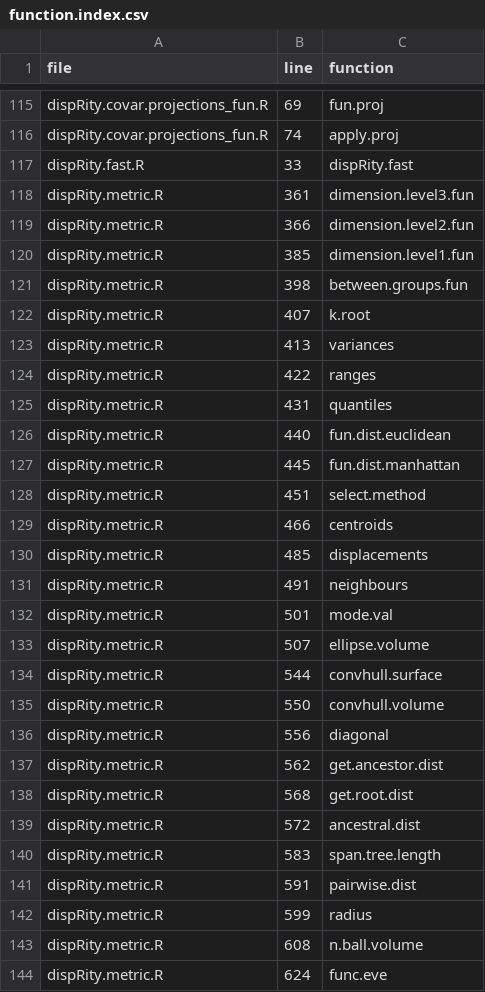
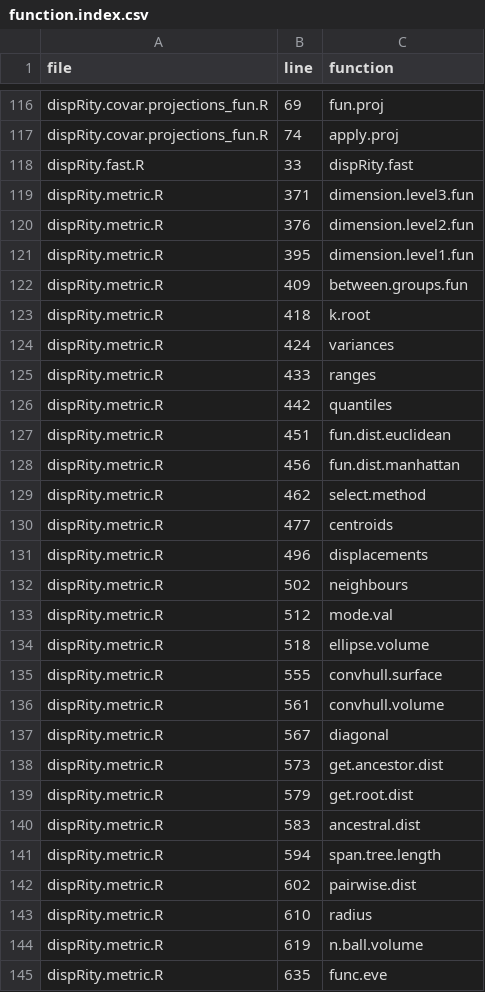
Before and after one commit to TGuillerme/dispRity, a CSV file: function.index.csv, drawn as a sheet; only a part is shown, gaps mark what is left out; the diff covers the shown part only.

Commit message:
Update function.index.csv

```diff
--- a/function.index.csv
+++ b/function.index.csv
@@ -117,28 +118,28 @@ dispRity.covar.projections_fun.R,74,apply.proj
 dispRity.fast.R,33,dispRity.fast
-dispRity.metric.R,361,dimension.level3.fun
-dispRity.metric.R,366,dimension.level2.fun
-dispRity.metric.R,385,dimension.level1.fun
-dispRity.metric.R,398,between.groups.fun
-dispRity.metric.R,407,k.root
-dispRity.metric.R,413,variances
-dispRity.metric.R,422,ranges
-dispRity.metric.R,431,quantiles
-dispRity.metric.R,440,fun.dist.euclidean
-dispRity.metric.R,445,fun.dist.manhattan
-dispRity.metric.R,451,select.method
-dispRity.metric.R,466,centroids
-dispRity.metric.R,485,displacements
-dispRity.metric.R,491,neighbours
-dispRity.metric.R,501,mode.val
-dispRity.metric.R,507,ellipse.volume
-dispRity.metric.R,544,convhull.surface
-dispRity.metric.R,550,convhull.volume
-dispRity.metric.R,556,diagonal
-dispRity.metric.R,562,get.ancestor.dist
-dispRity.metric.R,568,get.root.dist
-dispRity.metric.R,572,ancestral.dist
-dispRity.metric.R,583,span.tree.length
-dispRity.metric.R,591,pairwise.dist
-dispRity.metric.R,599,radius
-dispRity.metric.R,608,n.ball.volume
-dispRity.metric.R,624,func.eve
+dispRity.metric.R,371,dimension.level3.fun
+dispRity.metric.R,376,dimension.level2.fun
+dispRity.metric.R,395,dimension.level1.fun
+dispRity.metric.R,409,between.groups.fun
+dispRity.metric.R,418,k.root
+dispRity.metric.R,424,variances
+dispRity.metric.R,433,ranges
+dispRity.metric.R,442,quantiles
+dispRity.metric.R,451,fun.dist.euclidean
+dispRity.metric.R,456,fun.dist.manhattan
+dispRity.metric.R,462,select.method
+dispRity.metric.R,477,centroids
+dispRity.metric.R,496,displacements
+dispRity.metric.R,502,neighbours
+dispRity.metric.R,512,mode.val
+dispRity.metric.R,518,ellipse.volume
+dispRity.metric.R,555,convhull.surface
+dispRity.metric.R,561,convhull.volume
+dispRity.metric.R,567,diagonal
+dispRity.metric.R,573,get.ancestor.dist
+dispRity.metric.R,579,get.root.dist
+dispRity.metric.R,583,ancestral.dist
+dispRity.metric.R,594,span.tree.length
+dispRity.metric.R,602,pairwise.dist
+dispRity.metric.R,610,radius
+dispRity.metric.R,619,n.ball.volume
+dispRity.metric.R,635,func.eve
```
Also changed, not shown: 16 added rows, 3 removed rows and 78 edited cells elsewhere in this file.
